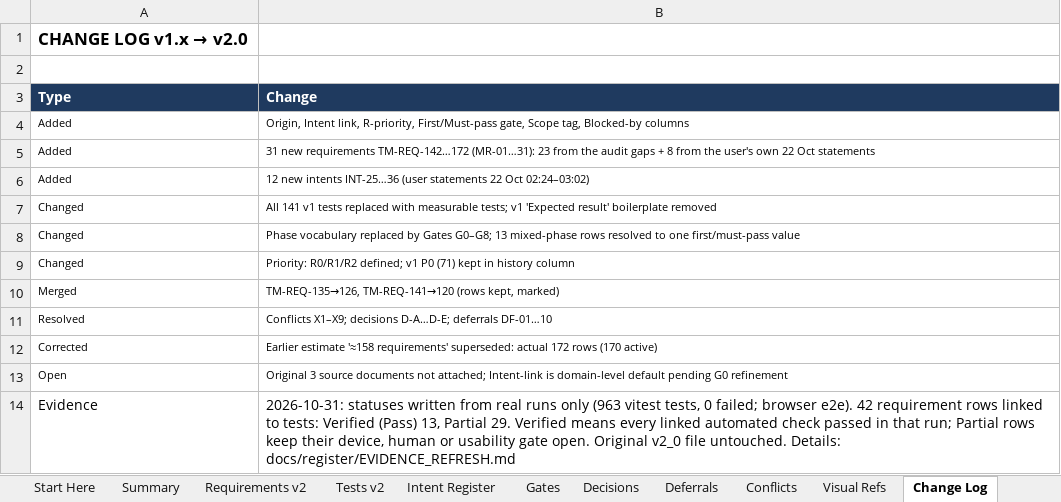
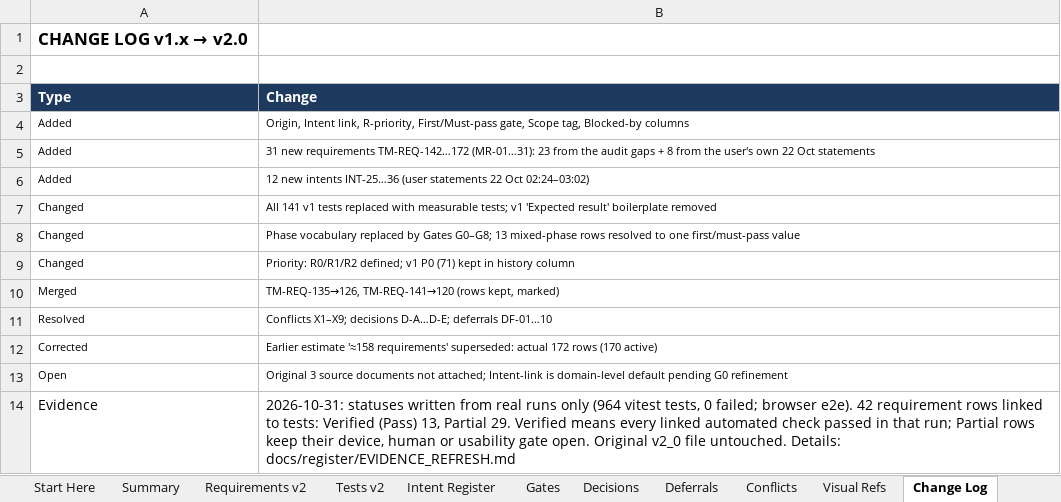
Before and after one commit to mistybari99/Trillionaire-Me, an Excel workbook: docs/register/Trillionaire_Me_Requirements_Register_v2_1_evidence_refresh.xlsx, sheet Change Log, drawn as a sheet; values as stored, in another font and other column widths than the file's, no borders; the diff names each change by its address in the sheet, - before the commit and + after, or states it on an @@ line.

```diff
--- a/docs/register/Trillionaire_Me_Requirements_Register_v2_1_evidence_refresh.xlsx (sheet Change Log)
+++ b/docs/register/Trillionaire_Me_Requirements_Register_v2_1_evidence_refresh.xlsx (sheet Change Log)
-B14 (Change): …runs only (963 vitest tests,…
+B14 (Change): …runs only (964 vitest tests,…
```
Also changed, not shown: 4 other files.
